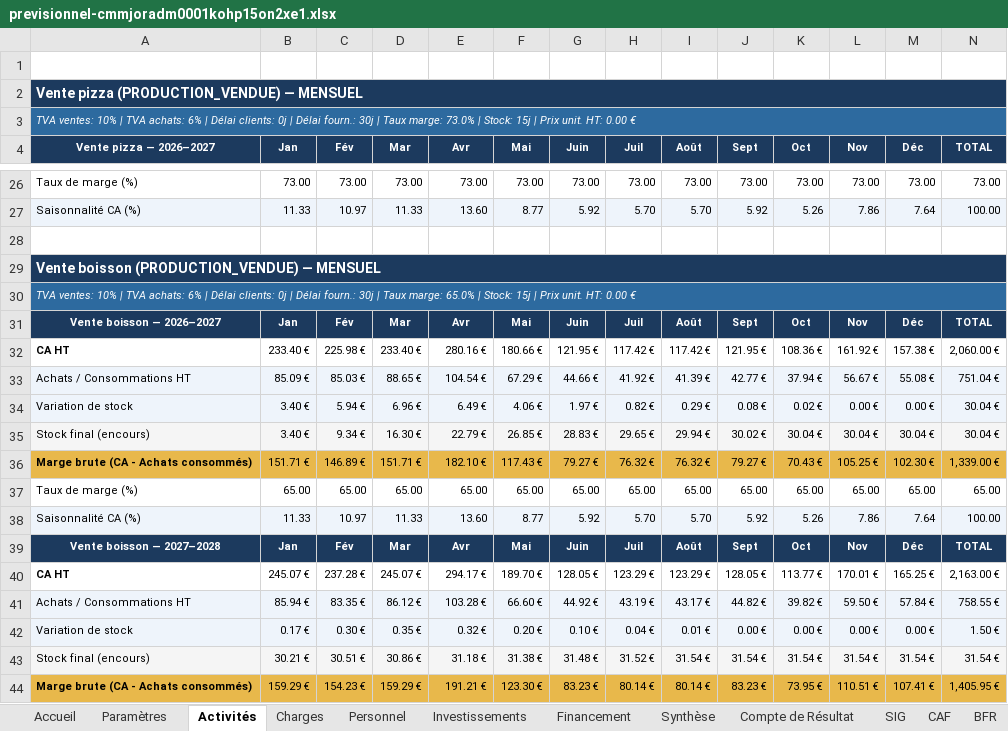
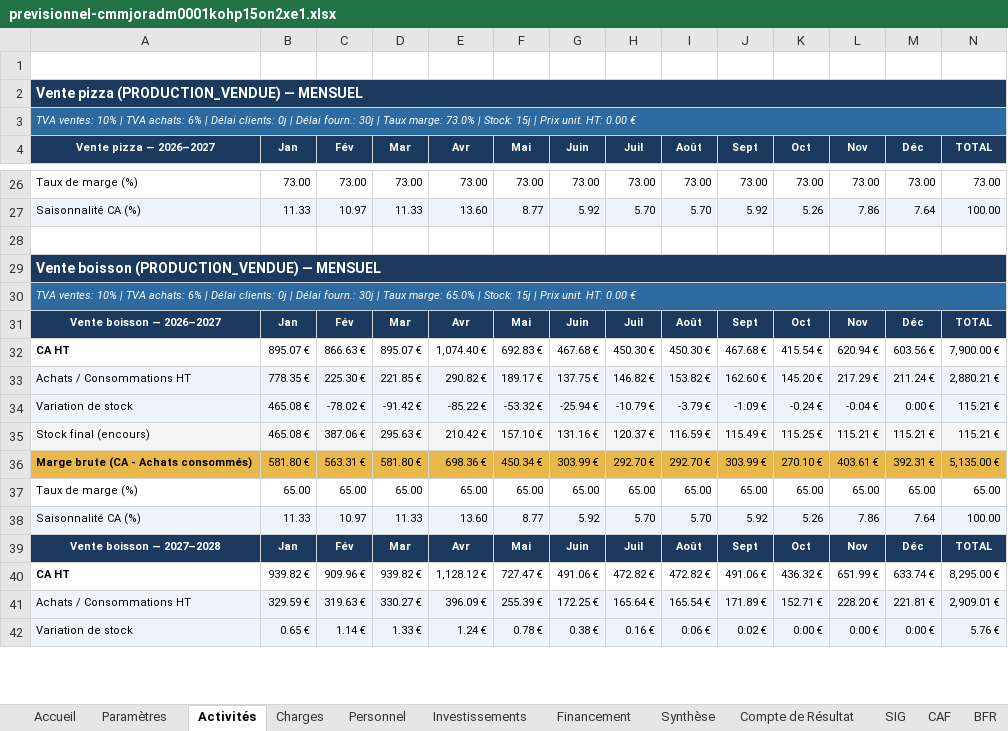
Before and after one commit to Ax-07/previsionnel_financier-app, an Excel workbook: scripts/debug/output/previsionnel-cmmjoradm0001kohp15on2xe1.xlsx, sheet Activités, drawn as a sheet; only a part is shown, gaps mark what is left out; values as stored, in another font and other column widths than the file's, no borders; removed rows and columns are numbered as before the commit, all else as after; rows hold the shown columns only; the diff covers the shown part only; the diff names each change by its address in the sheet, - before the commit and + after, or states it on an @@ line.

```diff
--- a/scripts/debug/output/previsionnel-cmmjoradm0001kohp15on2xe1.xlsx (sheet Activités)
+++ b/scripts/debug/output/previsionnel-cmmjoradm0001kohp15on2xe1.xlsx (sheet Activités)
-row 32: CA HT | 233.40 € | 225.98 € | 233.40 € | 280.16 € | 180.66 € | 121.95 € | 117.42 € | 117.42 € | 121.95 € | 108.36 € | 161.92 € | 157.38 € | 2,060.00 €
-row 33: Achats / Consommations HT | 85.09 € | 85.03 € | 88.65 € | 104.54 € | 67.29 € | 44.66 € | 41.92 € | 41.39 € | 42.77 € | 37.94 € | 56.67 € | 55.08 € | 751.04 €
-row 34: Variation de stock | 3.40 € | 5.94 € | 6.96 € | 6.49 € | 4.06 € | 1.97 € | 0.82 € | 0.29 € | 0.08 € | 0.02 € | 0.00 € | 0.00 € | 30.04 €
-row 35: Stock final (encours) | 3.40 € | 9.34 € | 16.30 € | 22.79 € | 26.85 € | 28.83 € | 29.65 € | 29.94 € | 30.02 € | 30.04 € | 30.04 € | 30.04 € | 30.04 €
-row 36: Marge brute (CA - Achats consommés) | 151.71 € | 146.89 € | 151.71 € | 182.10 € | 117.43 € | 79.27 € | 76.32 € | 76.32 € | 79.27 € | 70.43 € | 105.25 € | 102.30 € | 1,339.00 €
+row 32: CA HT | 895.07 € | 866.63 € | 895.07 € | 1,074.40 € | 692.83 € | 467.68 € | 450.30 € | 450.30 € | 467.68 € | 415.54 € | 620.94 € | 603.56 € | 7,900.00 €
+row 33: Achats / Consommations HT | 778.35 € | 225.30 € | 221.85 € | 290.82 € | 189.17 € | 137.75 € | 146.82 € | 153.82 € | 162.60 € | 145.20 € | 217.29 € | 211.24 € | 2,880.21 €
+row 34: Variation de stock | 465.08 € | -78.02 € | -91.42 € | -85.22 € | -53.32 € | -25.94 € | -10.79 € | -3.79 € | -1.09 € | -0.24 € | -0.04 € | 0.00 € | 115.21 €
+row 35: Stock final (encours) | 465.08 € | 387.06 € | 295.63 € | 210.42 € | 157.10 € | 131.16 € | 120.37 € | 116.59 € | 115.49 € | 115.25 € | 115.21 € | 115.21 € | 115.21 €
+row 36: Marge brute (CA - Achats consommés) | 581.80 € | 563.31 € | 581.80 € | 698.36 € | 450.34 € | 303.99 € | 292.70 € | 292.70 € | 303.99 € | 270.10 € | 403.61 € | 392.31 € | 5,135.00 €
-row 40: CA HT | 245.07 € | 237.28 € | 245.07 € | 294.17 € | 189.70 € | 128.05 € | 123.29 € | 123.29 € | 128.05 € | 113.77 € | 170.01 € | 165.25 € | 2,163.00 €
-row 41: Achats / Consommations HT | 85.94 € | 83.35 € | 86.12 € | 103.28 € | 66.60 € | 44.92 € | 43.19 € | 43.17 € | 44.82 € | 39.82 € | 59.50 € | 57.84 € | 758.55 €
-row 42: Variation de stock | 0.17 € | 0.30 € | 0.35 € | 0.32 € | 0.20 € | 0.10 € | 0.04 € | 0.01 € | 0.00 € | 0.00 € | 0.00 € | 0.00 € | 1.50 €
-row 43: Stock final (encours) | 30.21 € | 30.51 € | 30.86 € | 31.18 € | 31.38 € | 31.48 € | 31.52 € | 31.54 € | 31.54 € | 31.54 € | 31.54 € | 31.54 € | 31.54 €
-row 44: Marge brute (CA - Achats consommés) | 159.29 € | 154.23 € | 159.29 € | 191.21 € | 123.30 € | 83.23 € | 80.14 € | 80.14 € | 83.23 € | 73.95 € | 110.51 € | 107.41 € | 1,405.95 €
+row 40: CA HT | 939.82 € | 909.96 € | 939.82 € | 1,128.12 € | 727.47 € | 491.06 € | 472.82 € | 472.82 € | 491.06 € | 436.32 € | 651.99 € | 633.74 € | 8,295.00 €
+row 41: Achats / Consommations HT | 329.59 € | 319.63 € | 330.27 € | 396.09 € | 255.39 € | 172.25 € | 165.64 € | 165.54 € | 171.89 € | 152.71 € | 228.20 € | 221.81 € | 2,909.01 €
+row 42: Variation de stock | 0.65 € | 1.14 € | 1.33 € | 1.24 € | 0.78 € | 0.38 € | 0.16 € | 0.06 € | 0.02 € | 0.00 € | 0.00 € | 0.00 € | 5.76 €
```
Also changed, not shown: 33 added rows, 31 removed rows and 36 edited cells elsewhere in this sheet, sheet Trésorerie, sheet TVA, sheet BFR, sheet SIG, sheet Plan Financement, sheet Compte de Résultat, 11 more sheets, 18 other files.
